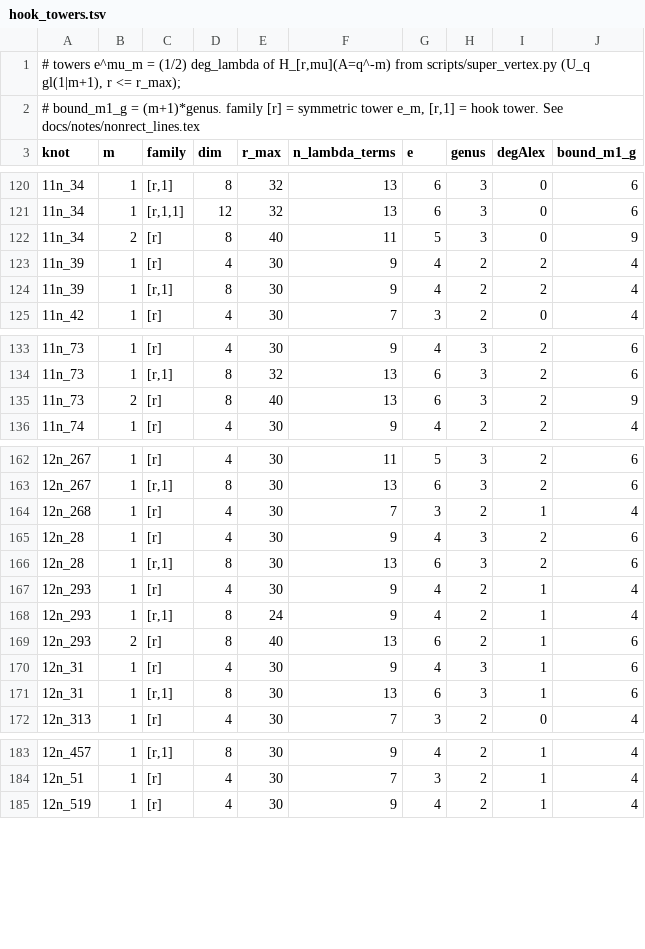
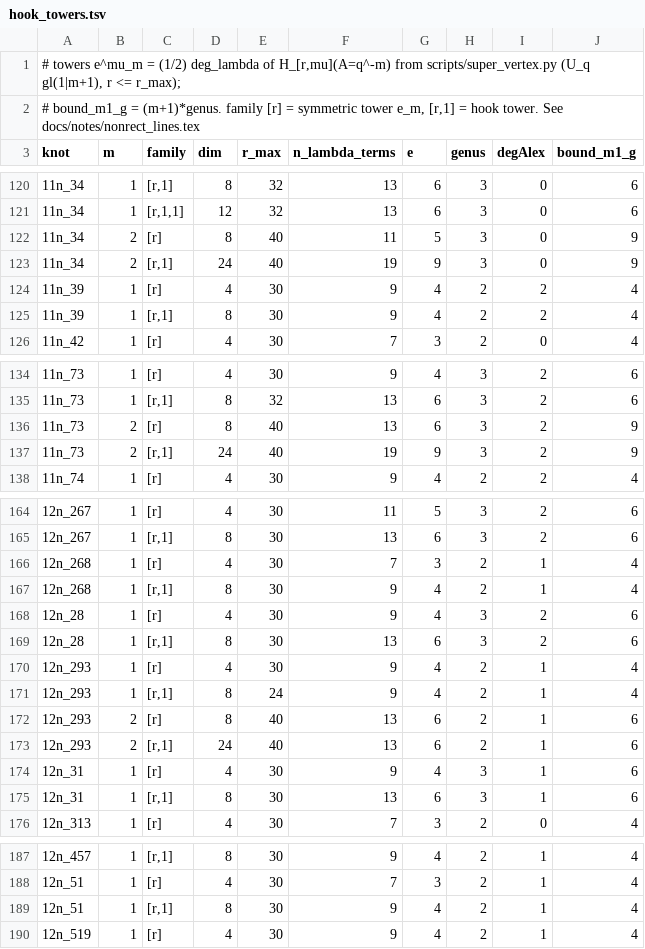
Before and after one commit to carefulgovernment/HOMFLY, a TSV file: data/hook_towers.tsv, drawn as a sheet; only a part is shown, gaps mark what is left out.

```diff
--- a/data/hook_towers.tsv
+++ b/data/hook_towers.tsv
@@ -122,2 +122,3 @@ knot	m	family	dim	r_max	n_lambda_terms	e	genus	degAlex	bound_m1_g
 11n_34	2	[r]	8	40	11	5	3	0	9
+11n_34	2	[r,1]	24	40	19	9	3	0	9
 11n_39	1	[r]	4	30	9	4	2	2	4
@@ -135,2 +136,3 @@ knot	m	family	dim	r_max	n_lambda_terms	e	genus	degAlex	bound_m1_g
 11n_73	2	[r]	8	40	13	6	3	2	9
+11n_73	2	[r,1]	24	40	19	9	3	2	9
 11n_74	1	[r]	4	30	9	4	2	2	4
@@ -164,2 +166,3 @@ knot	m	family	dim	r_max	n_lambda_terms	e	genus	degAlex	bound_m1_g
 12n_268	1	[r]	4	30	7	3	2	1	4
+12n_268	1	[r,1]	8	30	9	4	2	1	4
 12n_28	1	[r]	4	30	9	4	3	2	6
@@ -169,2 +172,3 @@ knot	m	family	dim	r_max	n_lambda_terms	e	genus	degAlex	bound_m1_g
 12n_293	2	[r]	8	40	13	6	2	1	6
+12n_293	2	[r,1]	24	40	13	6	2	1	6
 12n_31	1	[r]	4	30	9	4	3	1	6
@@ -184,2 +188,3 @@ knot	m	family	dim	r_max	n_lambda_terms	e	genus	degAlex	bound_m1_g
 12n_51	1	[r]	4	30	7	3	2	1	4
+12n_51	1	[r,1]	8	30	9	4	2	1	4
 12n_519	1	[r]	4	30	9	4	2	1	4
```
Also changed, not shown: 1 other file.
